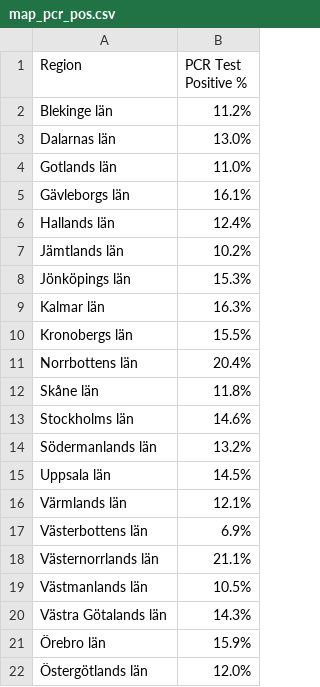
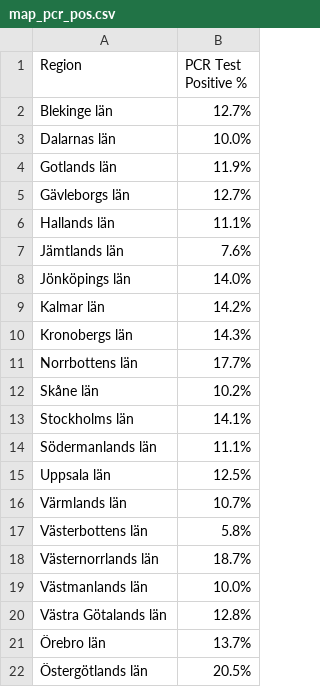
Before and after one commit to covidxix/csvdata, a CSV file: map_pcr_pos.csv, drawn as a sheet.

Commit message:
test data, week 15

```diff
--- a/map_pcr_pos.csv
+++ b/map_pcr_pos.csv
@@ -1,22 +1,22 @@
 Region,PCR Test Positive %
-Blekinge län,11.2%
-Dalarnas län,13.0%
-Gotlands län,11.0%
-Gävleborgs län,16.1%
-Hallands län,12.4%
-Jämtlands län,10.2%
-Jönköpings län,15.3%
-Kalmar län,16.3%
-Kronobergs län,15.5%
-Norrbottens län,20.4%
-Skåne län,11.8%
-Stockholms län,14.6%
-Södermanlands län,13.2%
-Uppsala län,14.5%
-Värmlands län,12.1%
-Västerbottens län,6.9%
-Västernorrlands län,21.1%
-Västmanlands län,10.5%
-Västra Götalands län,14.3%
-Örebro län,15.9%
-Östergötlands län,12.0%
+Blekinge län,12.7%
+Dalarnas län,10.0%
+Gotlands län,11.9%
+Gävleborgs län,12.7%
+Hallands län,11.1%
+Jämtlands län,7.6%
+Jönköpings län,14.0%
+Kalmar län,14.2%
+Kronobergs län,14.3%
+Norrbottens län,17.7%
+Skåne län,10.2%
+Stockholms län,14.1%
+Södermanlands län,11.1%
+Uppsala län,12.5%
+Värmlands län,10.7%
+Västerbottens län,5.8%
+Västernorrlands län,18.7%
+Västmanlands län,10.0%
+Västra Götalands län,12.8%
+Örebro län,13.7%
+Östergötlands län,20.5%
```
Also changed, not shown: map_pcr_tests.csv.
